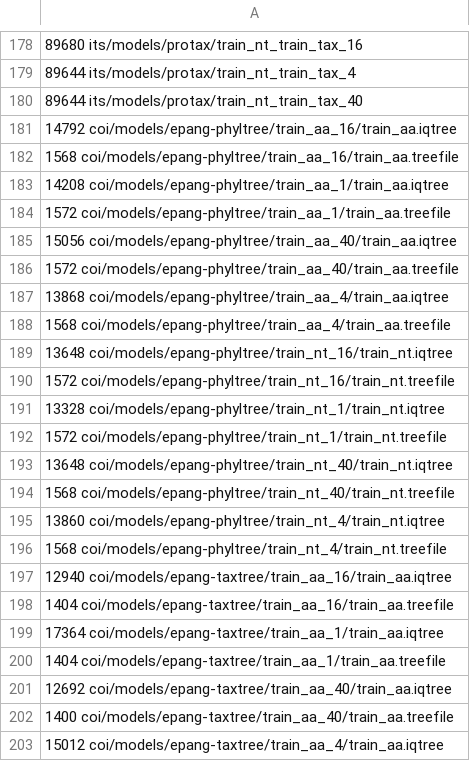
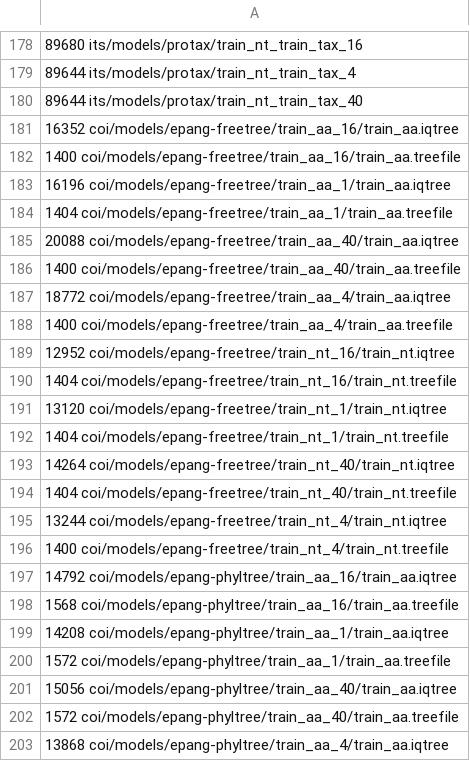
Before and after one commit to jorsholm/taxclass, a TSV file: results/model_sizes.tsv, drawn as a sheet; only a part is shown, gaps mark what is left out; the shorter side is filled out with more unchanged rows.

Commit message:
add model sizes for epang-freetree

```diff
--- a/results/model_sizes.tsv
+++ b/results/model_sizes.tsv
@@ -180,2 +180,18 @@
 89644 its/models/protax/train_nt_train_tax_40
+16352 coi/models/epang-freetree/train_aa_16/train_aa.iqtree
+1400 coi/models/epang-freetree/train_aa_16/train_aa.treefile
+16196 coi/models/epang-freetree/train_aa_1/train_aa.iqtree
+1404 coi/models/epang-freetree/train_aa_1/train_aa.treefile
+20088 coi/models/epang-freetree/train_aa_40/train_aa.iqtree
+1400 coi/models/epang-freetree/train_aa_40/train_aa.treefile
+18772 coi/models/epang-freetree/train_aa_4/train_aa.iqtree
+1400 coi/models/epang-freetree/train_aa_4/train_aa.treefile
+12952 coi/models/epang-freetree/train_nt_16/train_nt.iqtree
+1404 coi/models/epang-freetree/train_nt_16/train_nt.treefile
+13120 coi/models/epang-freetree/train_nt_1/train_nt.iqtree
+1404 coi/models/epang-freetree/train_nt_1/train_nt.treefile
+14264 coi/models/epang-freetree/train_nt_40/train_nt.iqtree
+1404 coi/models/epang-freetree/train_nt_40/train_nt.treefile
+13244 coi/models/epang-freetree/train_nt_4/train_nt.iqtree
+1400 coi/models/epang-freetree/train_nt_4/train_nt.treefile
 14792 coi/models/epang-phyltree/train_aa_16/train_aa.iqtree
```
